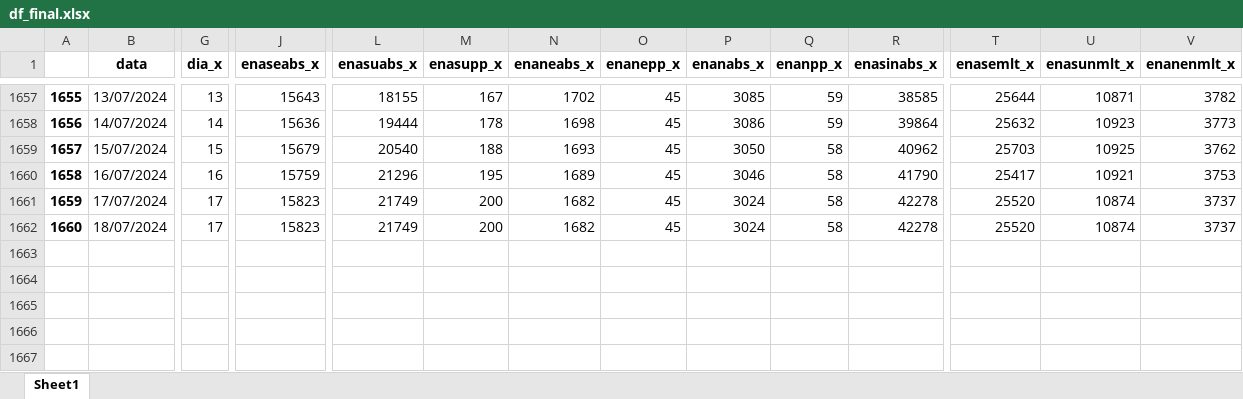
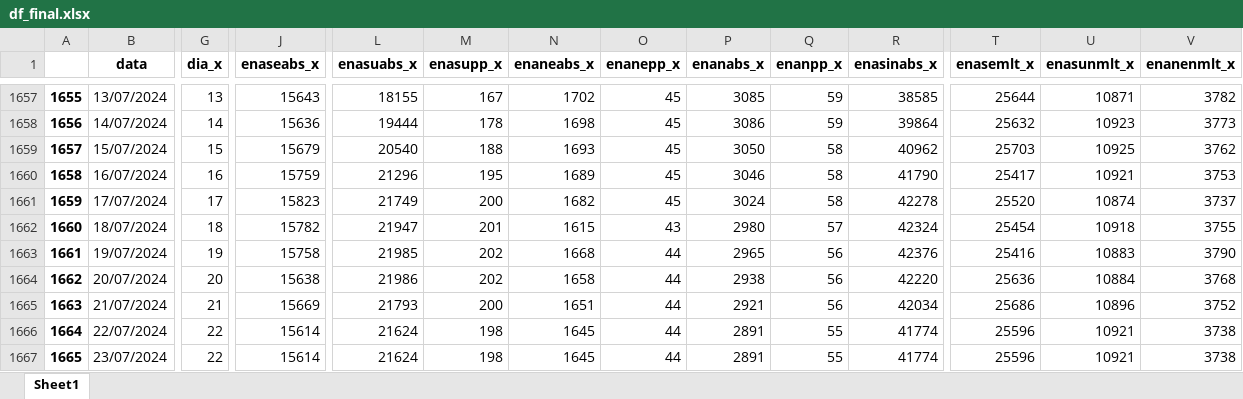
Before and after one commit to bernavice/dashboard_premissas_precos, an Excel workbook: assets/df_final.xlsx, sheet Sheet1, drawn as a sheet; only a part is shown, gaps mark what is left out; values as stored, in another font and other column widths than the file's, no borders; rows hold the shown columns only; the diff covers the shown part only; the diff names each change by its address in the sheet, - before the commit and + after, or states it on an @@ line.

```diff
--- a/assets/df_final.xlsx (sheet Sheet1)
+++ b/assets/df_final.xlsx (sheet Sheet1)
-G1662 (dia_x): 17
+G1662 (dia_x): 18
-J1662 (enaseabs_x): 15823
+J1662 (enaseabs_x): 15782
-L1662 (enasuabs_x): 21749
+L1662 (enasuabs_x): 21947
-M1662 (enasupp_x): 200
+M1662 (enasupp_x): 201
-N1662 (enaneabs_x): 1682
+N1662 (enaneabs_x): 1615
-O1662 (enanepp_x): 45
+O1662 (enanepp_x): 43
-P1662 (enanabs_x): 3024
+P1662 (enanabs_x): 2980
-Q1662 (enanpp_x): 58
+Q1662 (enanpp_x): 57
-R1662 (enasinabs_x): 42278
+R1662 (enasinabs_x): 42324
-T1662 (enasemlt_x): 25520
+T1662 (enasemlt_x): 25454
-U1662 (enasunmlt_x): 10874
+U1662 (enasunmlt_x): 10918
-V1662 (enanenmlt_x): 3737
+V1662 (enanenmlt_x): 3755
+row 1663: 1661 | 19/07/2024 | 19 | 15758 | 21985 | 202 | 1668 | 44 | 2965 | 56 | 42376 | 25416 | 10883 | 3790
+row 1664: 1662 | 20/07/2024 | 20 | 15638 | 21986 | 202 | 1658 | 44 | 2938 | 56 | 42220 | 25636 | 10884 | 3768
+row 1665: 1663 | 21/07/2024 | 21 | 15669 | 21793 | 200 | 1651 | 44 | 2921 | 56 | 42034 | 25686 | 10896 | 3752
+row 1666: 1664 | 22/07/2024 | 22 | 15614 | 21624 | 198 | 1645 | 44 | 2891 | 55 | 41774 | 25596 | 10921 | 3738
+row 1667: 1665 | 23/07/2024 | 22 | 15614 | 21624 | 198 | 1645 | 44 | 2891 | 55 | 41774 | 25596 | 10921 | 3738
```
Also changed, not shown: 39 edited cells elsewhere in this sheet, assets/me3.xlsx, assets/teste.xlsx, 4 other files.
